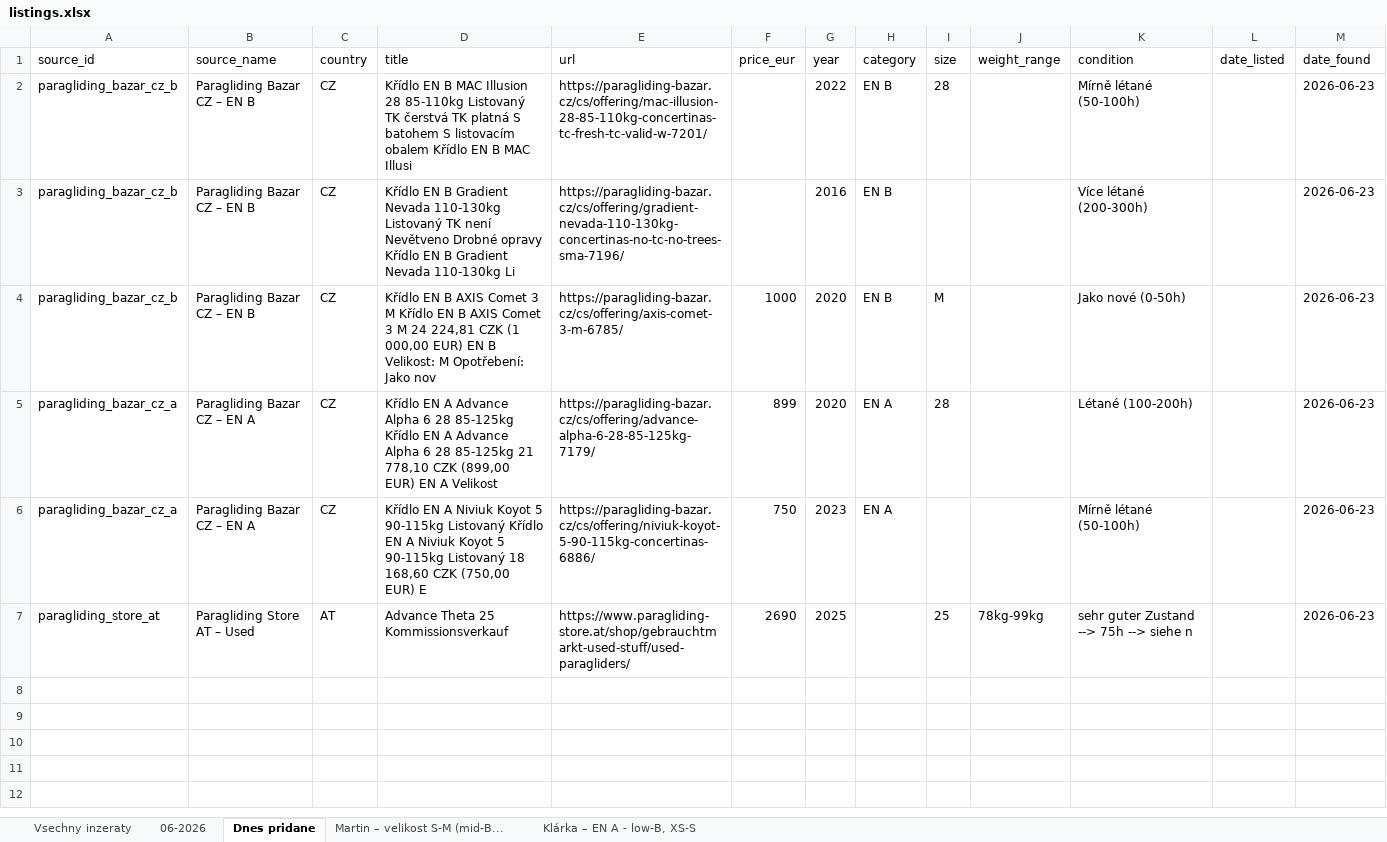
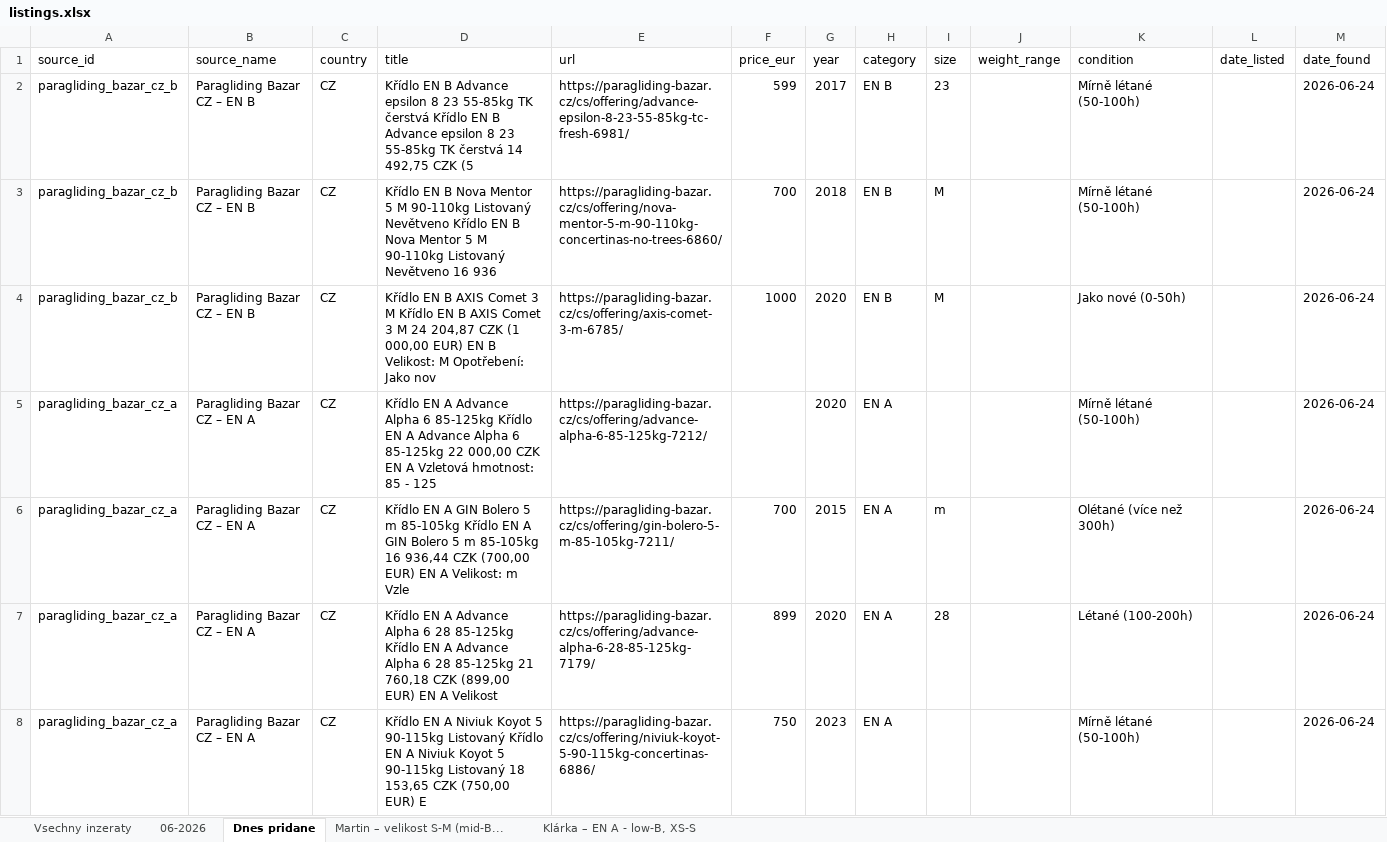
Before and after one commit to zimmema3/paragliding, an Excel workbook: data/bazar_watcher/listings.xlsx, sheet Dnes pridane, drawn as a sheet; values as stored, in another font and other column widths than the file's, no borders; removed rows and columns are numbered as before the commit, all else as after; the diff names each change by its address in the sheet, - before the commit and + after, or states it on an @@ line.

```diff
--- a/data/bazar_watcher/listings.xlsx (sheet Dnes pridane)
+++ b/data/bazar_watcher/listings.xlsx (sheet Dnes pridane)
-D2 (title): …EN B MAC Illusion 28 85-110kg Listovaný TK čerstvá TK platná S batohem S listovacím obalem Křídlo EN B MAC Illusi
+D2 (title): …EN B Advance epsilon 8 23 55-85kg TK čerstvá Křídlo EN B Advance epsilon 8 23 55-85kg TK čerstvá 14 492,75 CZK (5
-E2 (url): https://paragliding-bazar.cz/cs/offering/mac-illusion-28-85-110kg-concertinas-tc-fresh-tc-valid-w-7201/
+E2 (url): https://paragliding-bazar.cz/cs/offering/advance-epsilon-8-23-55-85kg-tc-fresh-6981/
-F2 (price_eur): (empty)
+F2 (price_eur): 599
-G2 (year): 2022
+G2 (year): 2017
-I2 (size): 28
+I2 (size): 23
-M2:M4 (date_found): 2026-06-23
+M2:M4 (date_found): 2026-06-24
-D3 (title): …EN B Gradient Nevada 110-130kg Listovaný TK není Nevětveno Drobné opravy Křídlo EN B Gradient Nevada 110-130kg Li
+D3 (title): …EN B Nova Mentor 5 M 90-110kg Listovaný Nevětveno Křídlo EN B Nova Mentor 5 M 90-110kg Listovaný Nevětveno 16 936
-E3 (url): https://paragliding-bazar.cz/cs/offering/gradient-nevada-110-130kg-concertinas-no-tc-no-trees-sma-7196/
+E3 (url): https://paragliding-bazar.cz/cs/offering/nova-mentor-5-m-90-110kg-concertinas-no-trees-6860/
-F3 (price_eur): (empty)
+F3 (price_eur): 700
-G3 (year): 2016
+G3 (year): 2018
-I3 (size): (empty)
+I3 (size): M
-K3 (condition): Více létané (200-300h)
+K3 (condition): Mírně létané (50-100h)
-D4 (title): …M 24 224,81 CZK (1…
+D4 (title): …M 24 204,87 CZK (1…
+row 5: paragliding_bazar_cz_a | Paragliding Bazar CZ – EN A | CZ | Křídlo EN A Advance Alpha 6 85-125kg Křídlo EN A Advance Alpha 6 85-125kg 22 000,00 CZK EN A Vzletová hmotnost: 85 - 125 | https://paragliding-bazar.cz/cs/offering/advance-alpha-6-85-125kg-7212/ |  | 2020 | EN A |  |  | Mírně létané (50-100h) |  | 2026-06-24
+row 6: paragliding_bazar_cz_a | Paragliding Bazar CZ – EN A | CZ | Křídlo EN A GIN Bolero 5 m 85-105kg Křídlo EN A GIN Bolero 5 m 85-105kg 16 936,44 CZK (700,00 EUR) EN A Velikost: m Vzle | https://paragliding-bazar.cz/cs/offering/gin-bolero-5-m-85-105kg-7211/ | 700 | 2015 | EN A | m |  | Olétané (více než 300h) |  | 2026-06-24
-D7 (title): …85-125kg 21 778,10 CZK (899,00…
+D7 (title): …85-125kg 21 760,18 CZK (899,00…
-M7:M8 (date_found): 2026-06-23
+M7:M8 (date_found): 2026-06-24
-D8 (title): …Listovaný 18 168,60 CZK (750,00…
+D8 (title): …Listovaný 18 153,65 CZK (750,00…
-row 7: paragliding_store_at | Paragliding Store AT – Used | AT | Advance Theta 25 Kommissionsverkauf | https://www.paragliding-store.at/shop/gebrauchtmarkt-used-stuff/used-paragliders/ | 2690 | 2025 |  | 25 | 78kg-99kg | sehr guter Zustand --> 75h --> siehe n |  | 2026-06-23
```
Also changed, not shown: sheet 06-2026, sheet Vsechny inzeraty, sheet Klárka – EN A - low-B, XS-S, sheet Martin – velikost S-M (mid-B..., 1 other file.
